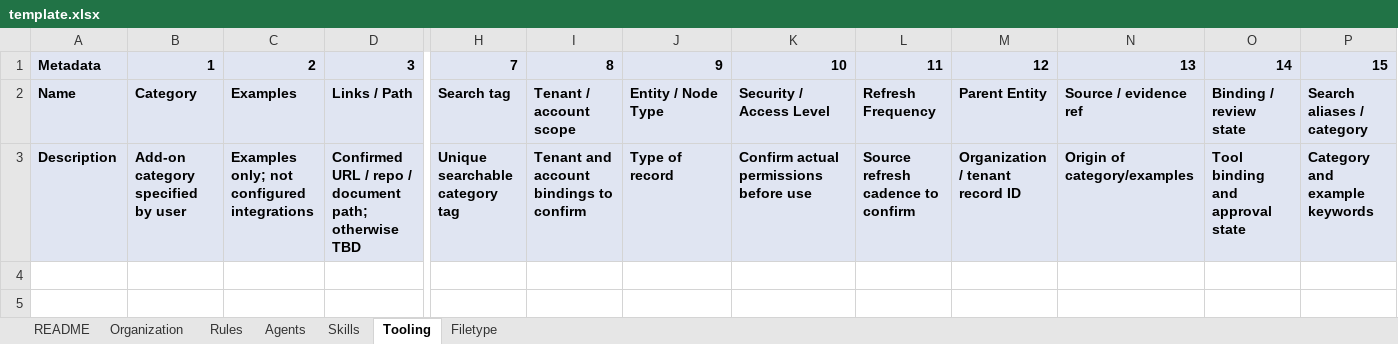
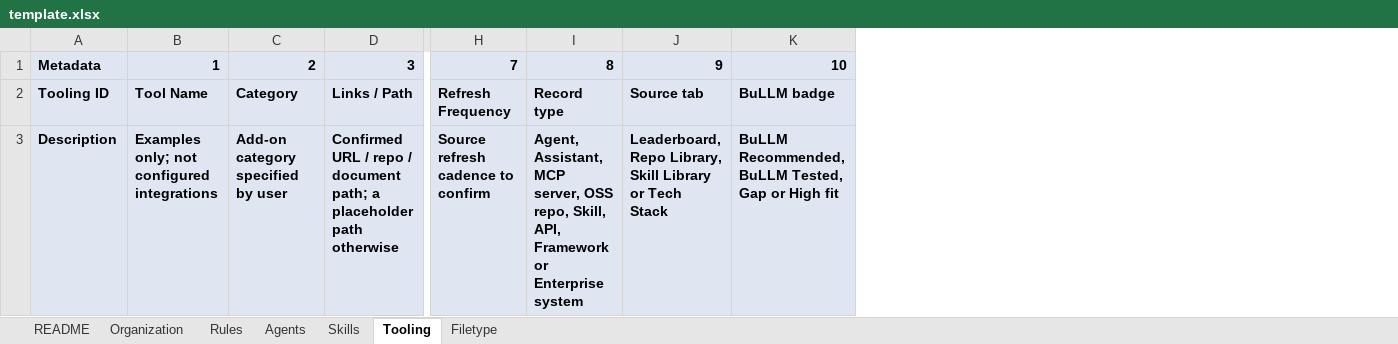
Before and after one commit to solutionsDigibull/BAM, an Excel workbook: server/api/sbam_api/masters/template.xlsx, sheet Tooling, drawn as a sheet; only a part is shown, gaps mark what is left out; values as stored, in another font and other column widths than the file's, no borders; removed rows and columns are numbered as before the commit, all else as after; the diff covers the shown part only; the diff names each change by its address in the sheet, - before the commit and + after, or states it on an @@ line.

```diff
--- a/server/api/sbam_api/masters/template.xlsx (sheet Tooling)
+++ b/server/api/sbam_api/masters/template.xlsx (sheet Tooling)
+column B, rows 1-3: 1 | Tool Name | Examples only; not configured integrations
-column C, rows 1-3: 2 | Examples | Examples only; not configured integrations
-column L, rows 1-3: 11 | Refresh Frequency | Source refresh cadence to confirm
-column M, rows 1-3: 12 | Parent Entity | Organization / tenant record ID
-column N, rows 1-3: 13 | Source / evidence ref | Origin of category/examples
-column O, rows 1-3: 14 | Binding / review state | Tool binding and approval state
-column P, rows 1-3: 15 | Search aliases / category | Category and example keywords
-C1: 1
+C1: 2
-A2: Name
+A2: Tooling ID
-H2: Search tag
+H2: Refresh Frequency
-I2: Tenant / account scope
+I2: Record type
-J2: Entity / Node Type
+J2: Source tab
-K2: Security / Access Level
+K2: BuLLM badge
-D3: …document path; otherwise TBD
+D3: …document path; a placeholder path otherwise
-H3: Unique searchable category tag
+H3: Source refresh cadence to confirm
-I3: Tenant and account bindings to confirm
+I3: Agent, Assistant, MCP server, OSS repo, Skill, API, Framework or Enterprise system
-J3: Type of record
+J3: Leaderboard, Repo Library, Skill Library or Tech Stack
-K3: Confirm actual permissions before use
+K3: BuLLM Recommended, BuLLM Tested, Gap or High fit
```
Also changed, not shown: 2 edited cells elsewhere in this sheet, sheet README, sheet Agents, sheet Organization, sheet Rules, sheet Skills, 29 other files.
